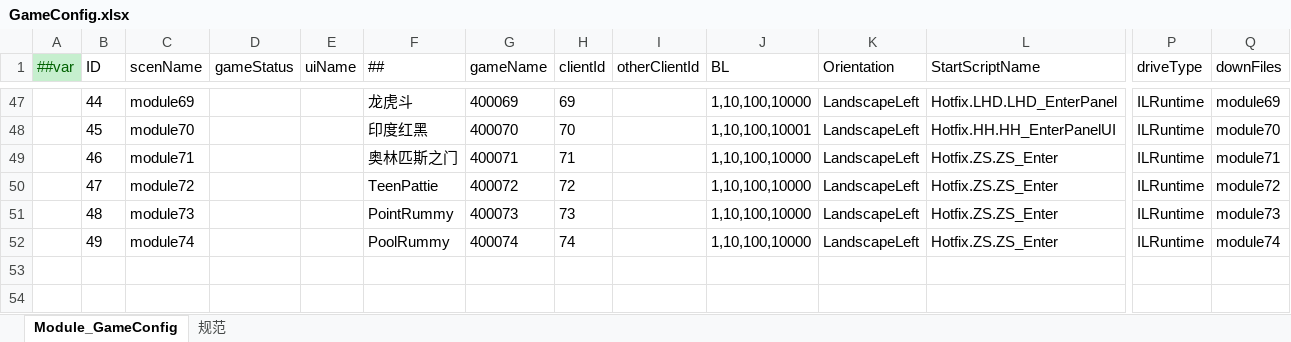
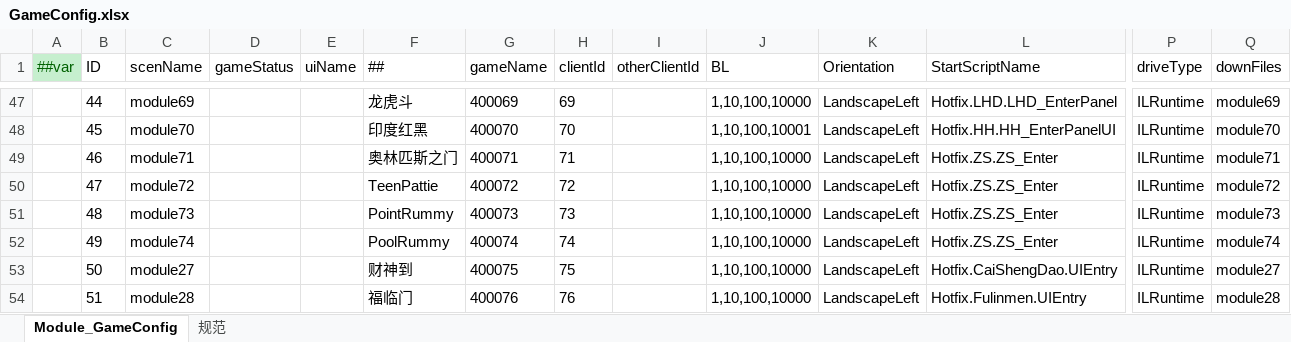
Before and after one commit to lyqilo/ClientConfig, an Excel workbook: LubanConfig/Datas/GameConfig.xlsx, sheet Module_GameConfig, drawn as a sheet; only a part is shown, gaps mark what is left out; values as stored, in another font and other column widths than the file's, no borders; rows hold the shown columns only; the diff names each change by its address in the sheet, - before the commit and + after, or states it on an @@ line.

```diff
--- a/LubanConfig/Datas/GameConfig.xlsx (sheet Module_GameConfig)
+++ b/LubanConfig/Datas/GameConfig.xlsx (sheet Module_GameConfig)
+row 53:  | 50 | module27 |  |  | 财神到 | 400075 | 75 |  | 1,10,100,10000 | LandscapeLeft | Hotfix.CaiShengDao.UIEntry | ILRuntime | module27
+row 54:  | 51 | module28 |  |  | 福临门 | 400076 | 76 |  | 1,10,100,10000 | LandscapeLeft | Hotfix.Fulinmen.UIEntry | ILRuntime | module28
```
Also changed, not shown: 1 other file.
